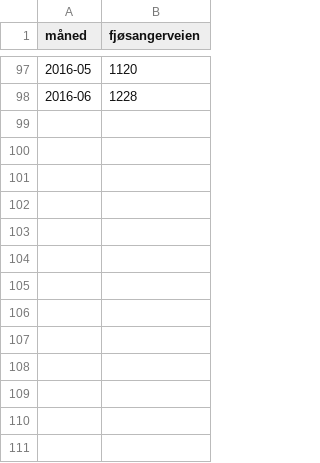
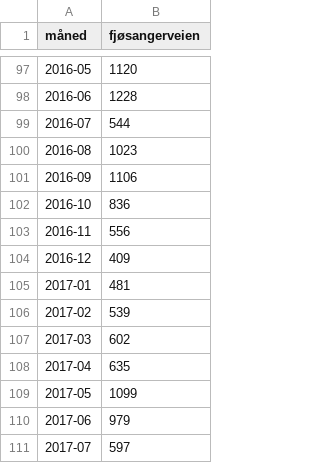
Before and after one commit to elzapp/sykkelstats, a CSV file: svv-tellepunkt/fjosangerveien.csv, drawn as a sheet; only a part is shown, gaps mark what is left out.

Commit message:
Added data for Fjosangerveien and Solheimsviken until July 2017

```diff
--- a/svv-tellepunkt/fjosangerveien.csv
+++ b/svv-tellepunkt/fjosangerveien.csv
@@ -98 +98,14 @@ måned,fjøsangerveien
 2016-06,1228
+2016-07,544
+2016-08,1023
+2016-09,1106
+2016-10,836
+2016-11,556
+2016-12,409
+2017-01,481
+2017-02,539
+2017-03,602
+2017-04,635
+2017-05,1099
+2017-06,979
+2017-07,597
```
Also changed, not shown: 1 other file.
